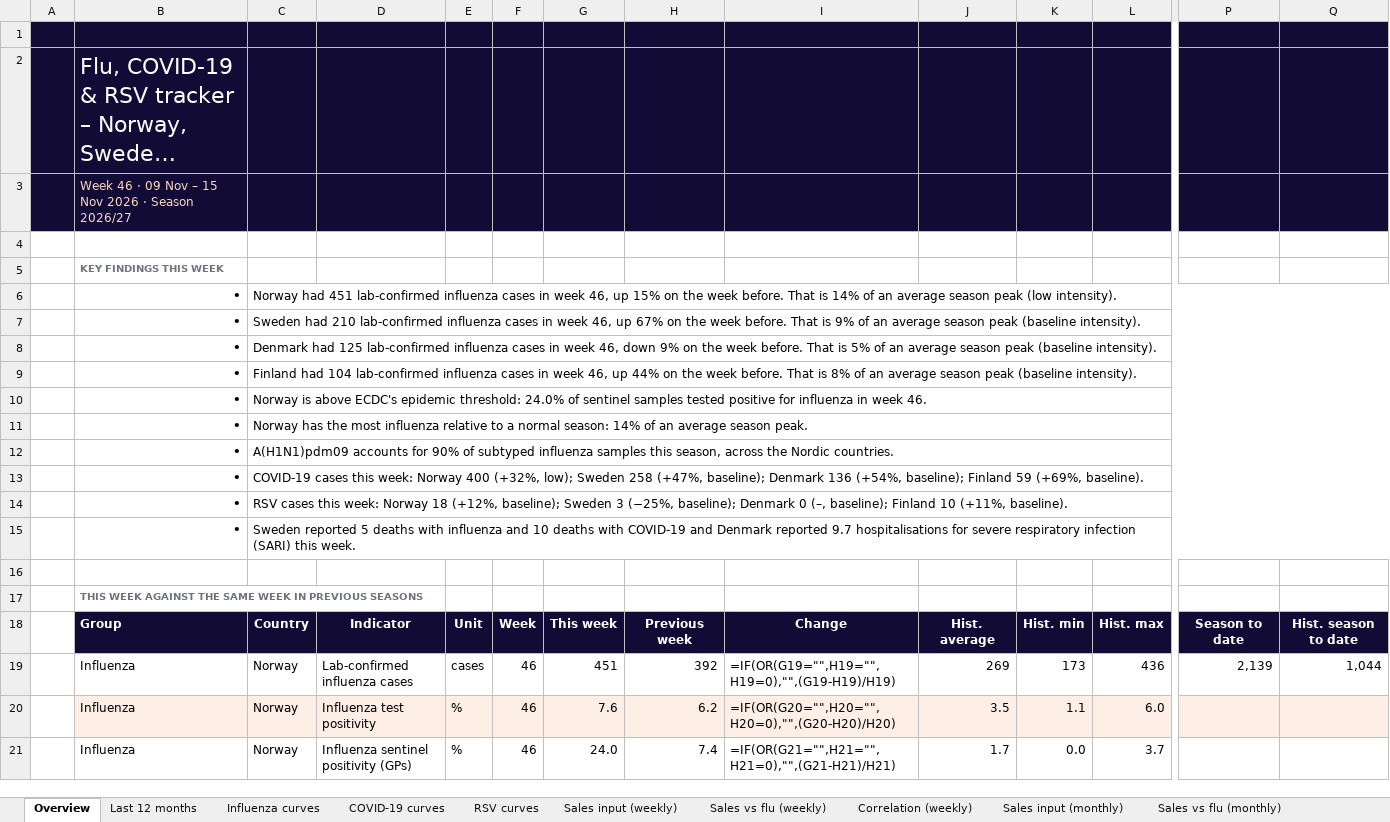
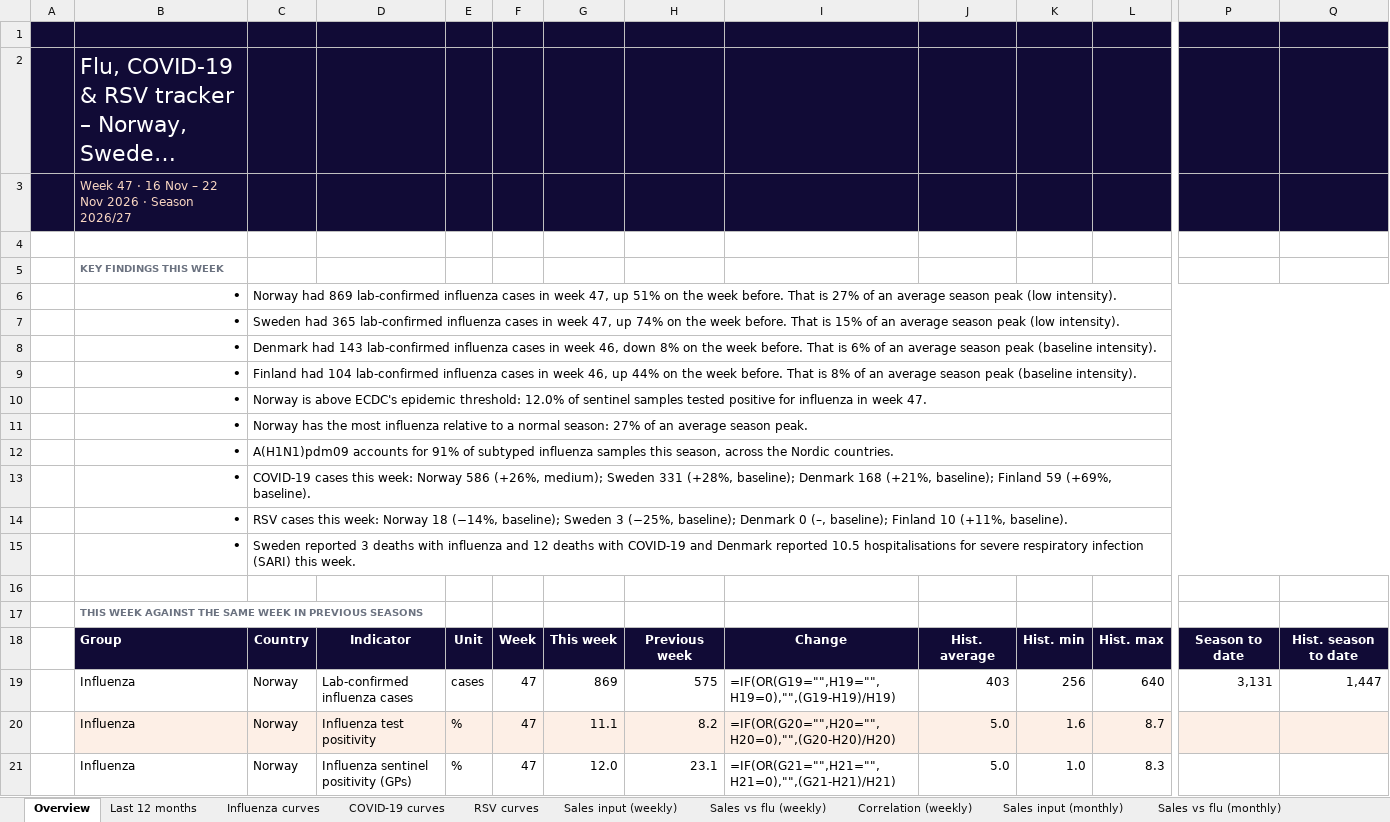
Before and after one commit to EirikWikHeltne/flutracker, an Excel workbook: docs/data/flutracker_latest.xlsx, sheet Overview, drawn as a sheet; only a part is shown, gaps mark what is left out; long unchanged cells end in …; values as stored, in another font and other column widths than the file's, no borders; formulas without a stored value are shown as written; the diff covers the shown part only; the diff names each change by its address in the sheet, - before the commit and + after, or states it on an @@ line.

```diff
--- a/docs/data/flutracker_latest.xlsx (sheet Overview)
+++ b/docs/data/flutracker_latest.xlsx (sheet Overview)
-B3: Week 46 · 09 Nov – 15 Nov 2026…
+B3: Week 47 · 16 Nov – 22 Nov 2026…
-C6: Norway had 451 lab-confirmed influenza cases in week 46, up 15% on the week before. That is 14% of an…
+C6: Norway had 869 lab-confirmed influenza cases in week 47, up 51% on the week before. That is 27% of an…
-C7: Sweden had 210 lab-confirmed influenza cases in week 46, up 67% on the week before. That is 9% of an average season peak (baseline intensity).
+C7: Sweden had 365 lab-confirmed influenza cases in week 47, up 74% on the week before. That is 15% of an average season peak (low intensity).
-C8: Denmark had 125 lab-confirmed influenza cases in week 46, down 9% on the week before. That is 5% of an…
+C8: Denmark had 143 lab-confirmed influenza cases in week 46, down 8% on the week before. That is 6% of an…
-C10: …epidemic threshold: 24.0% of sentinel samples tested positive for influenza in week 46.
+C10: …epidemic threshold: 12.0% of sentinel samples tested positive for influenza in week 47.
-C11: …normal season: 14% of an…
+C11: …normal season: 27% of an…
-C12: …accounts for 90% of subtyped…
+C12: …accounts for 91% of subtyped…
-C13: …week: Norway 400 (+32%, low); Sweden 258 (+47%, baseline); Denmark 136 (+54%, baseline); Finland…
+C13: …week: Norway 586 (+26%, medium); Sweden 331 (+28%, baseline); Denmark 168 (+21%, baseline); Finland…
-C14: …Norway 18 (+12%, baseline); Sweden…
+C14: …Norway 18 (−14%, baseline); Sweden…
-C15: Sweden reported 5 deaths with influenza and 10 deaths with COVID-19 and Denmark reported 9.7 hospitalisations for…
+C15: Sweden reported 3 deaths with influenza and 12 deaths with COVID-19 and Denmark reported 10.5 hospitalisations for…
-F19:F21: 46
+F19:F21: 47
-G19: 451
+G19: 869
-H19: 392
+H19: 575
-J19: 269
+J19: 403
-K19: 173
+K19: 256
-L19: 436
+L19: 640
-P19: 2,139
+P19: 3,131
-Q19: 1,044
+Q19: 1,447
-G20: 7.6
+G20: 11.1
-H20: 6.2
+H20: 8.2
-J20: 3.5
+J20: 5.0
-K20: 1.1
+K20: 1.6
-L20: 6.0
+L20: 8.7
-G21: 24.0
+G21: 12.0
-H21: 7.4
+H21: 23.1
-J21: 1.7
+J21: 5.0
-K21: 0.0
+K21: 1.0
-L21: 3.7
+L21: 8.3
```
Also changed, not shown: 152 edited cells elsewhere in this sheet, sheet Sales vs flu (weekly), sheet Weekly data, sheet Correlation (weekly), sheet Flu by week, sheet Last 12 months, sheet Flu by month, 10 more sheets, charts or pictures, 8 other files.
